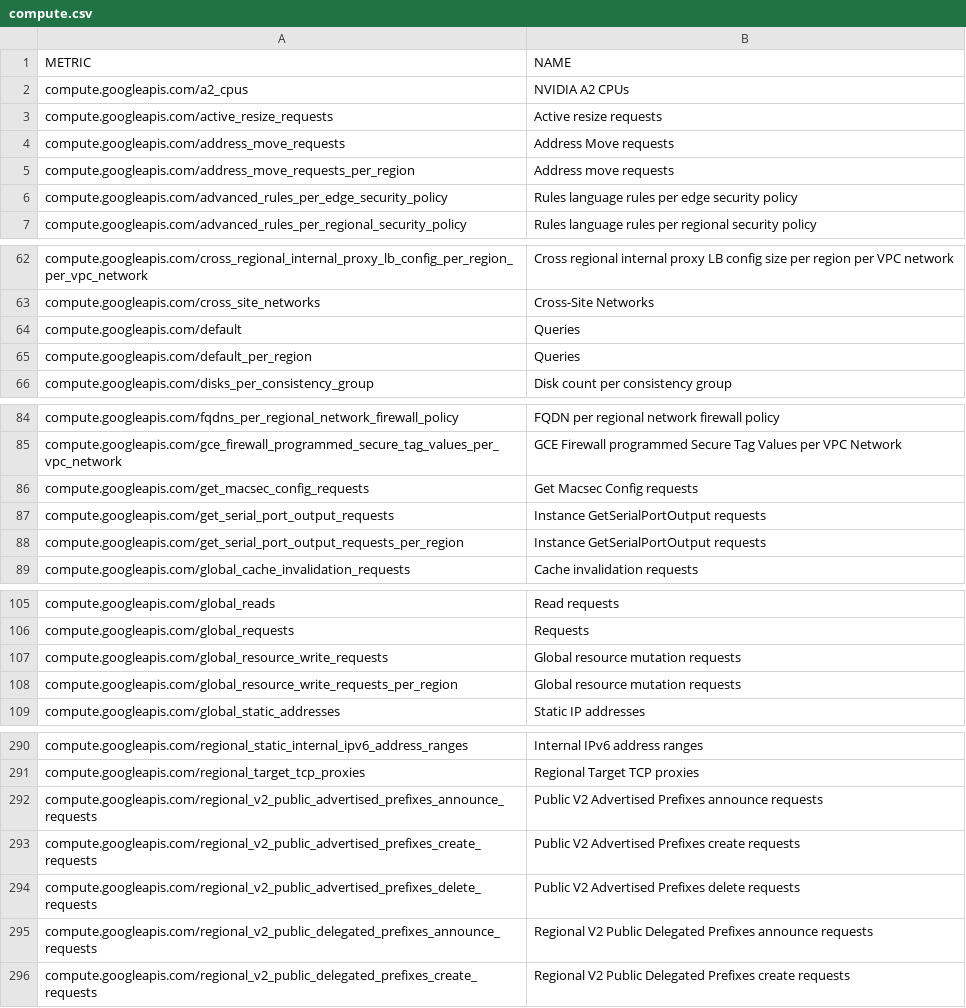
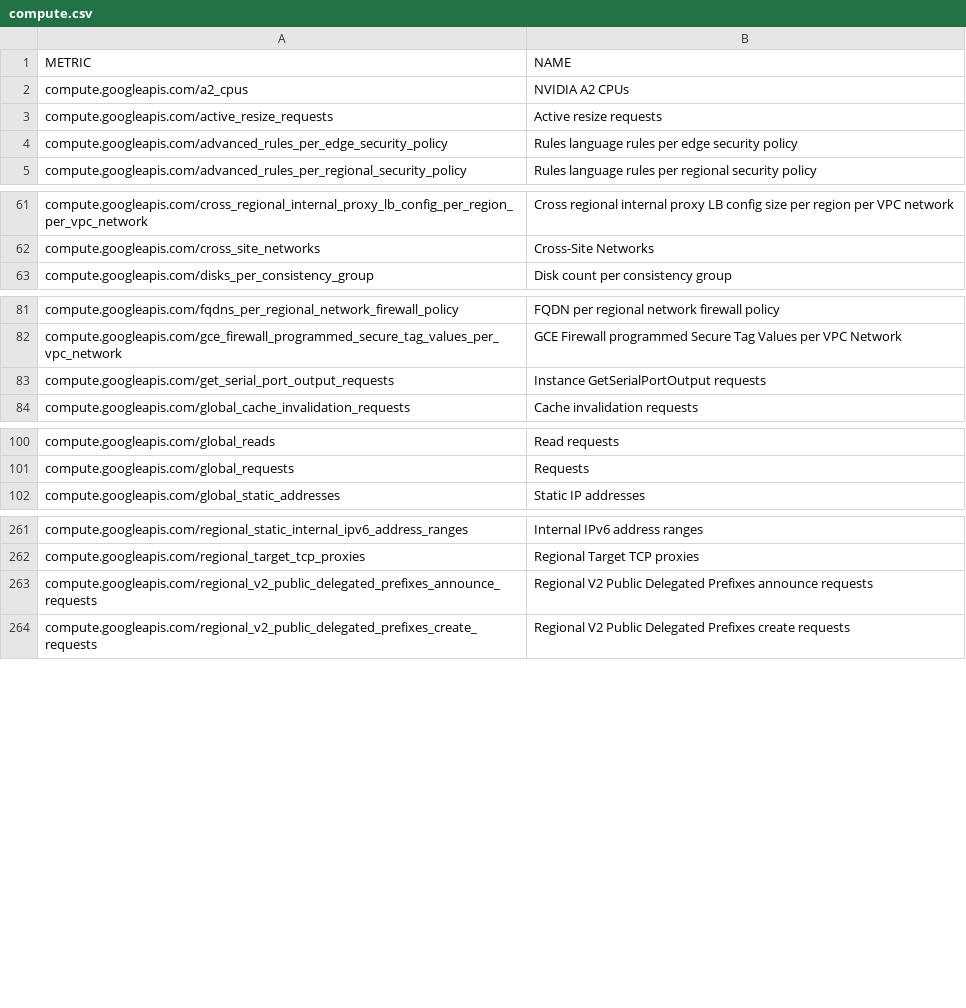
Before and after one commit to Cyclenerd/terraform-google-quota-limits, a CSV file: tools/compute.csv, drawn as a sheet; only a part is shown, gaps mark what is left out; the diff covers the shown part only.

```diff
--- a/tools/compute.csv
+++ b/tools/compute.csv
@@ -3,4 +3,2 @@ compute.googleapis.com/a2_cpus,NVIDIA A2 CPUs
 compute.googleapis.com/active_resize_requests,Active resize requests
-compute.googleapis.com/address_move_requests,Address Move requests
-compute.googleapis.com/address_move_requests_per_region,Address move requests
 compute.googleapis.com/advanced_rules_per_edge_security_policy,Rules language rules per edge security policy
@@ -63,4 +62,2 @@ compute.googleapis.com/cross_regional_internal_proxy_lb_config_per_region_per_vp
 compute.googleapis.com/cross_site_networks,Cross-Site Networks
-compute.googleapis.com/default,Queries
-compute.googleapis.com/default_per_region,Queries
 compute.googleapis.com/disks_per_consistency_group,Disk count per consistency group
@@ -85,5 +82,3 @@ compute.googleapis.com/fqdns_per_regional_network_firewall_policy,FQDN per regio
 compute.googleapis.com/gce_firewall_programmed_secure_tag_values_per_vpc_network,GCE Firewall programmed Secure Tag Values per VPC Network
-compute.googleapis.com/get_macsec_config_requests,Get Macsec Config requests
 compute.googleapis.com/get_serial_port_output_requests,Instance GetSerialPortOutput requests
-compute.googleapis.com/get_serial_port_output_requests_per_region,Instance GetSerialPortOutput requests
 compute.googleapis.com/global_cache_invalidation_requests,Cache invalidation requests
@@ -106,4 +101,2 @@ compute.googleapis.com/global_reads,Read requests
 compute.googleapis.com/global_requests,Requests
-compute.googleapis.com/global_resource_write_requests,Global resource mutation requests
-compute.googleapis.com/global_resource_write_requests_per_region,Global resource mutation requests
 compute.googleapis.com/global_static_addresses,Static IP addresses
@@ -291,5 +262,2 @@ compute.googleapis.com/regional_static_internal_ipv6_address_ranges,Internal IPv
 compute.googleapis.com/regional_target_tcp_proxies,Regional Target TCP proxies
-compute.googleapis.com/regional_v2_public_advertised_prefixes_announce_requests,Public V2 Advertised Prefixes announce requests
-compute.googleapis.com/regional_v2_public_advertised_prefixes_create_requests,Public V2 Advertised Prefixes create requests
-compute.googleapis.com/regional_v2_public_advertised_prefixes_delete_requests,Public V2 Advertised Prefixes delete requests
 compute.googleapis.com/regional_v2_public_delegated_prefixes_announce_requests,Regional V2 Public Delegated Prefixes announce requests
```
Also changed, not shown: 1 added row and 23 removed rows elsewhere in this file.
